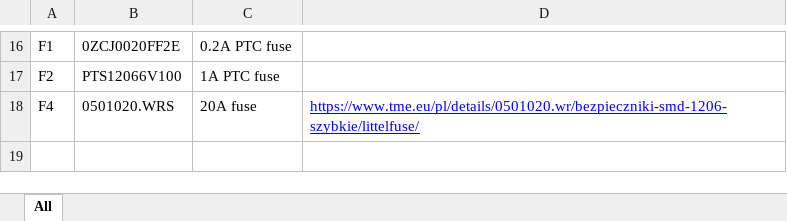
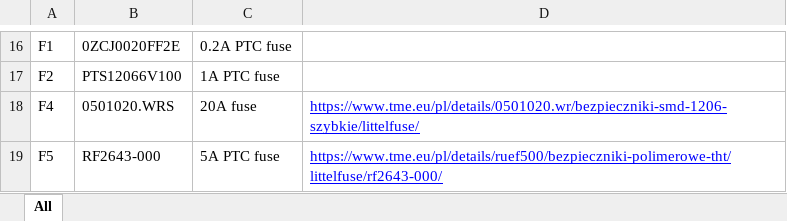
Before and after one commit to DevxMike/kitchen_driver, an Excel workbook: LED_Driver/LED Driver BOM.xlsx, sheet All, drawn as a sheet; only a part is shown, gaps mark what is left out; values as stored, in another font and other column widths than the file's, no borders; charts and pictures not drawn; the diff names each change by its address in the sheet, - before the commit and + after, or states it on an @@ line.

Commit message:
Add PTC fuse in order to comply with LLR_HW_14 and LLR_HW_15. Research on OVP methods (see references).

```diff
--- a/LED_Driver/LED Driver BOM.xlsx (sheet All)
+++ b/LED_Driver/LED Driver BOM.xlsx (sheet All)
+row 19: F5 | RF2643-000 | 5A PTC fuse | https://www.tme.eu/pl/details/ruef500/bezpieczniki-polimerowe-tht/littelfuse/rf2643-000/
```
Also changed, not shown: 2 other files.
